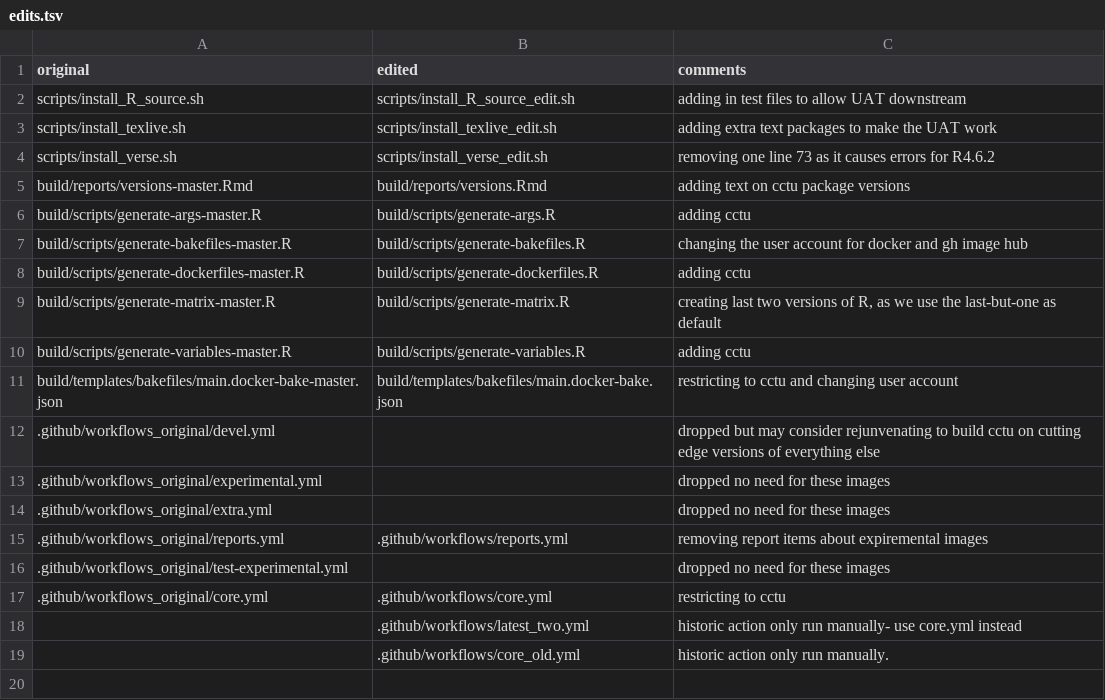
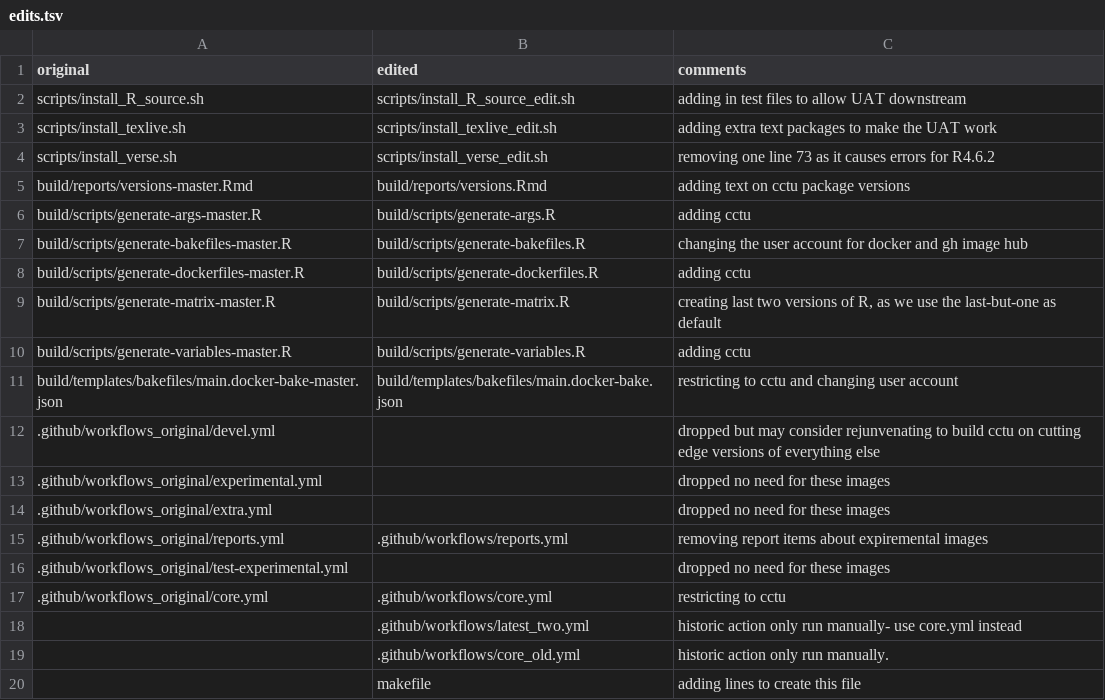
Before and after one commit to cam-ctu/rocker_edit, a TSV file: build/reports/edits.tsv, drawn as a sheet.

Commit message:
edit make

```diff
--- a/build/reports/edits.tsv
+++ b/build/reports/edits.tsv
@@ -19 +19,2 @@ build/templates/bakefiles/main.docker-bake-master.json	build/templates/bakefiles
 	.github/workflows/core_old.yml	historic action only run manually.
+	makefile	adding lines to create this file
```
Also changed, not shown: 2 other files.
